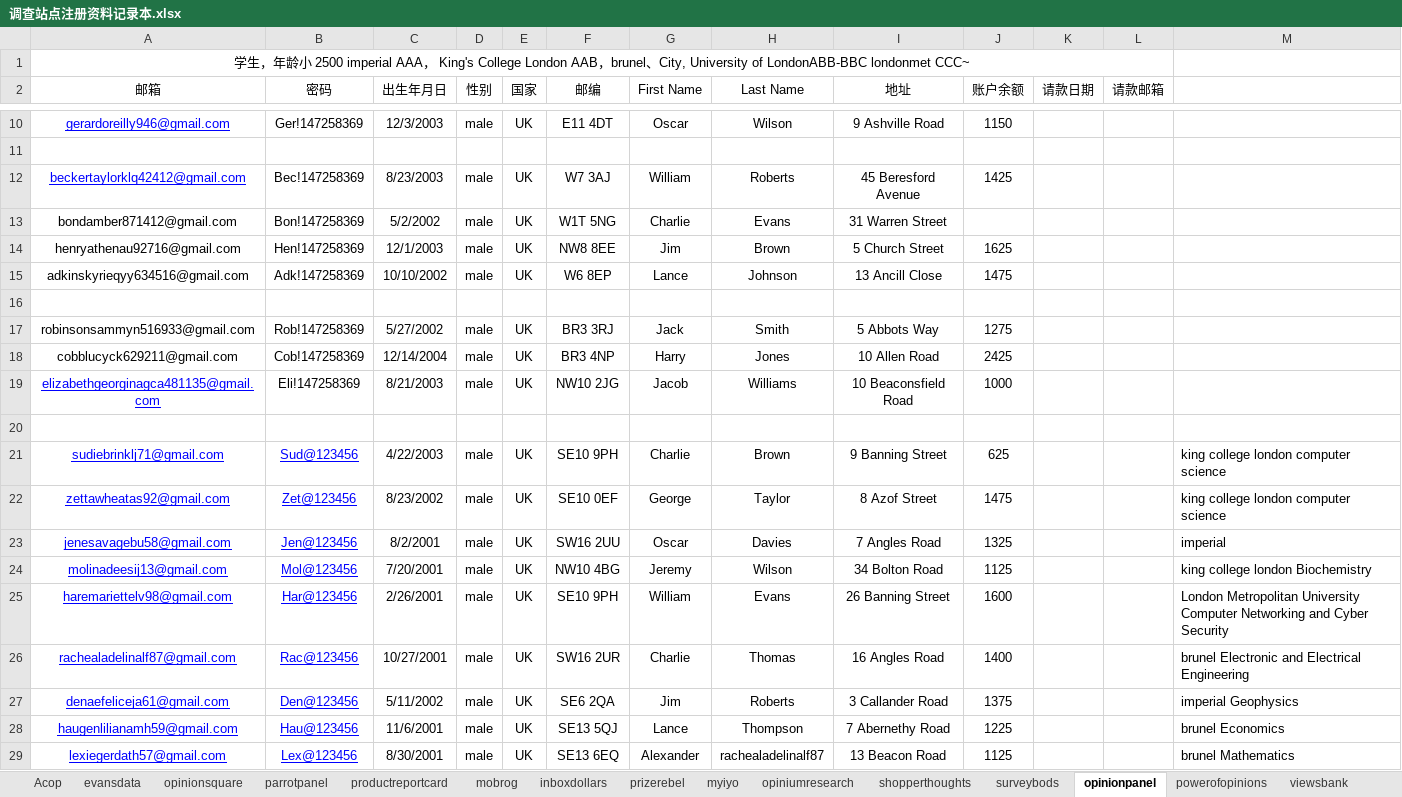
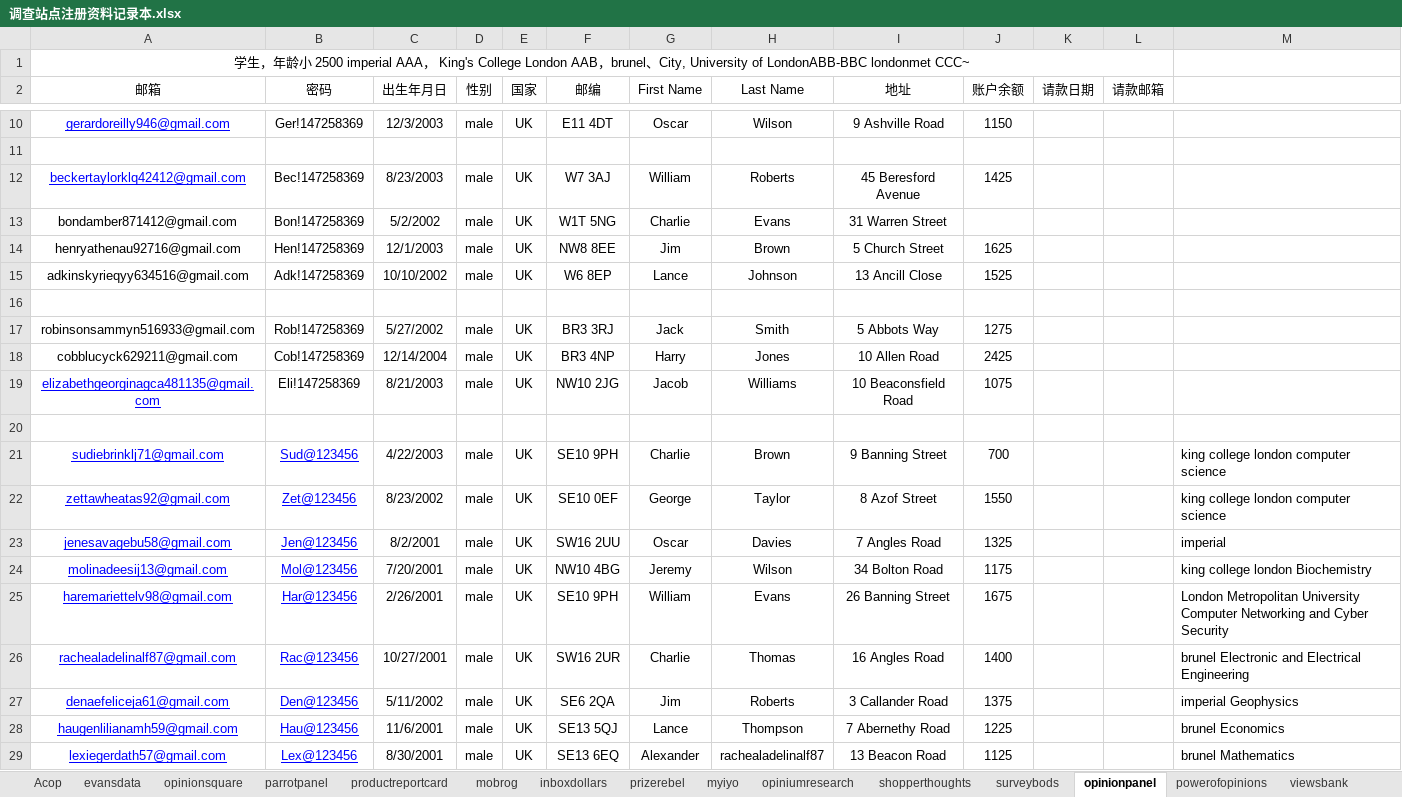
Before and after one commit to caotoudao/J, an Excel workbook: 调查站点注册资料记录本.xlsx, sheet opinionpanel, drawn as a sheet; only a part is shown, gaps mark what is left out; values as stored, in another font and other column widths than the file's, no borders; the diff covers the shown part only; the diff names each change by its address in the sheet, - before the commit and + after, or states it on an @@ line.

```diff
--- a/调查站点注册资料记录本.xlsx (sheet opinionpanel)
+++ b/调查站点注册资料记录本.xlsx (sheet opinionpanel)
-J15 (账户余额): 1475
+J15 (账户余额): 1525
-J19 (账户余额): 1000
+J19 (账户余额): 1075
-J21 (账户余额): 625
+J21 (账户余额): 700
-J22 (账户余额): 1475
+J22 (账户余额): 1550
-J24 (账户余额): 1125
+J24 (账户余额): 1175
-J25 (账户余额): 1600
+J25 (账户余额): 1675
```
Also changed, not shown: 11 edited cells elsewhere in this sheet, sheet opiniumresearch, 2 other files.
